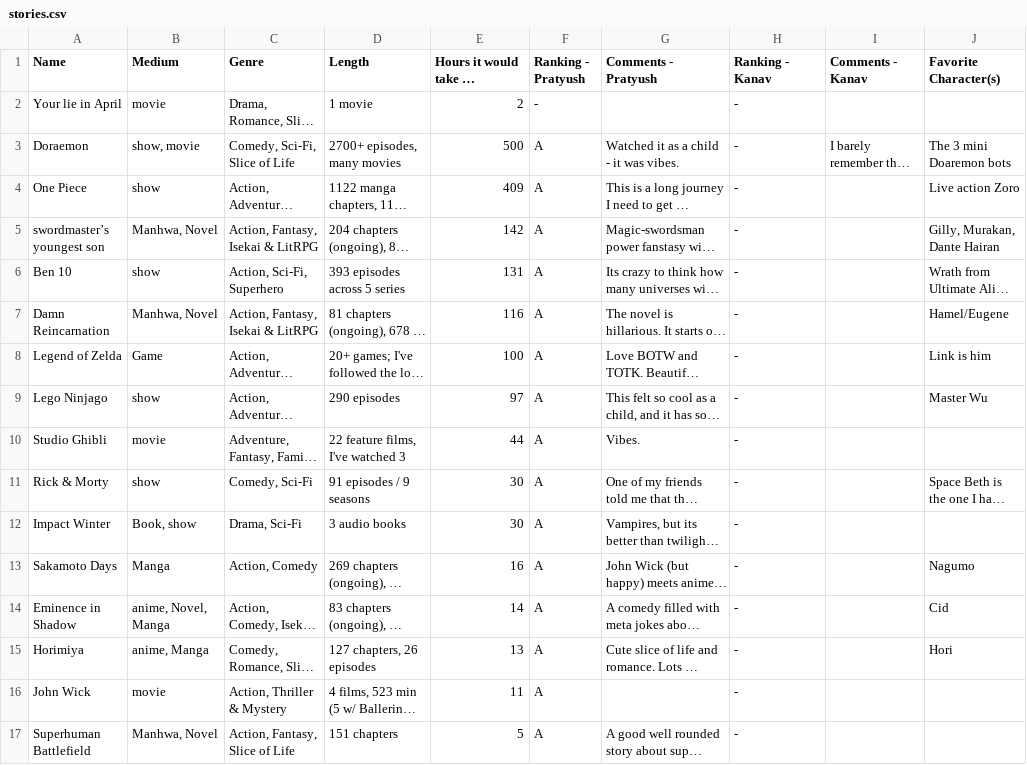
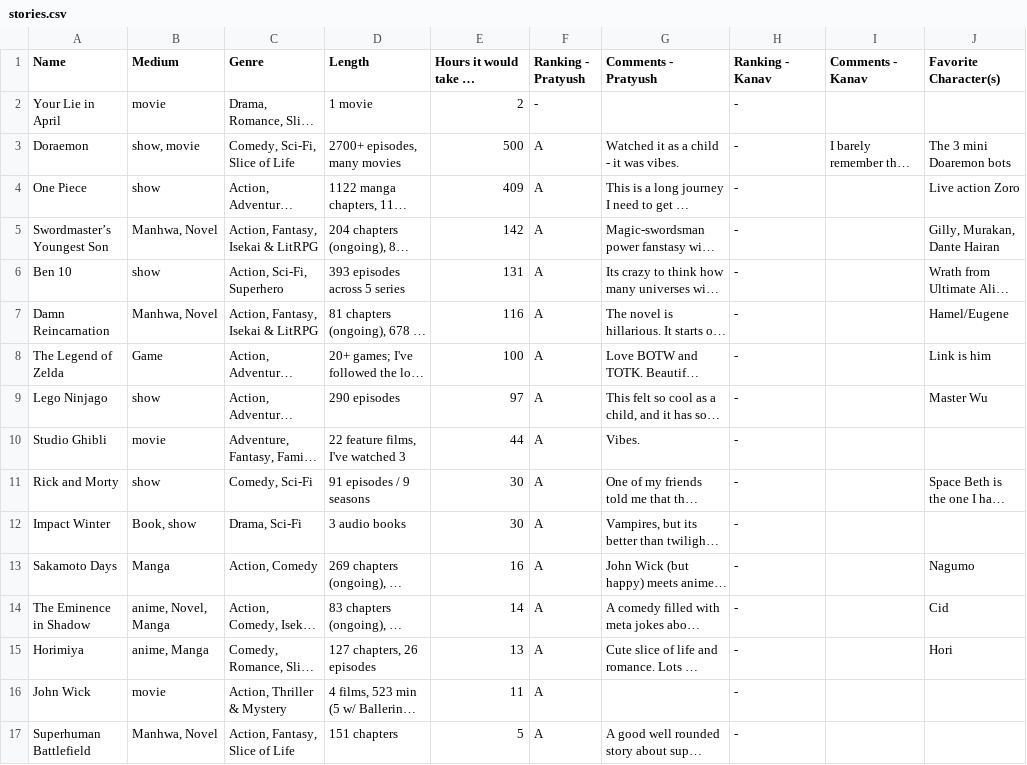
Before and after one commit to Pratypedia/PeakFiction, a CSV file: data/stories.csv, drawn as a sheet; only a part is shown; long unchanged cells end in …; the diff covers the shown part only; the diff names each change by its address in the sheet, - before the commit and + after, or states it on an @@ line.

```diff
--- a/data/stories.csv
+++ b/data/stories.csv
-A2 (Name): Your lie in April
+A2 (Name): Your Lie in April
-A5 (Name): swordmaster’s youngest son
+A5 (Name): Swordmaster’s Youngest Son
-A8 (Name): Legend of Zelda
+A8 (Name): The Legend of Zelda
-A11 (Name): Rick & Morty
+A11 (Name): Rick and Morty
-A14 (Name): Eminence in Shadow
+A14 (Name): The Eminence in Shadow
```
Also changed, not shown: 38 edited cells elsewhere in this file, data/top25.csv, 17 other files.
